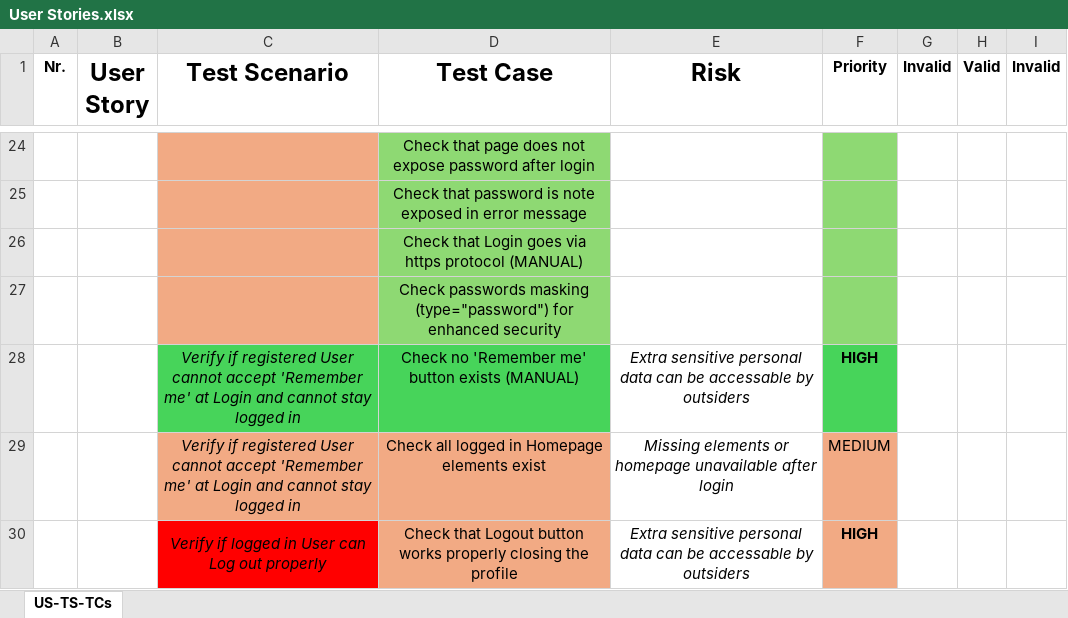
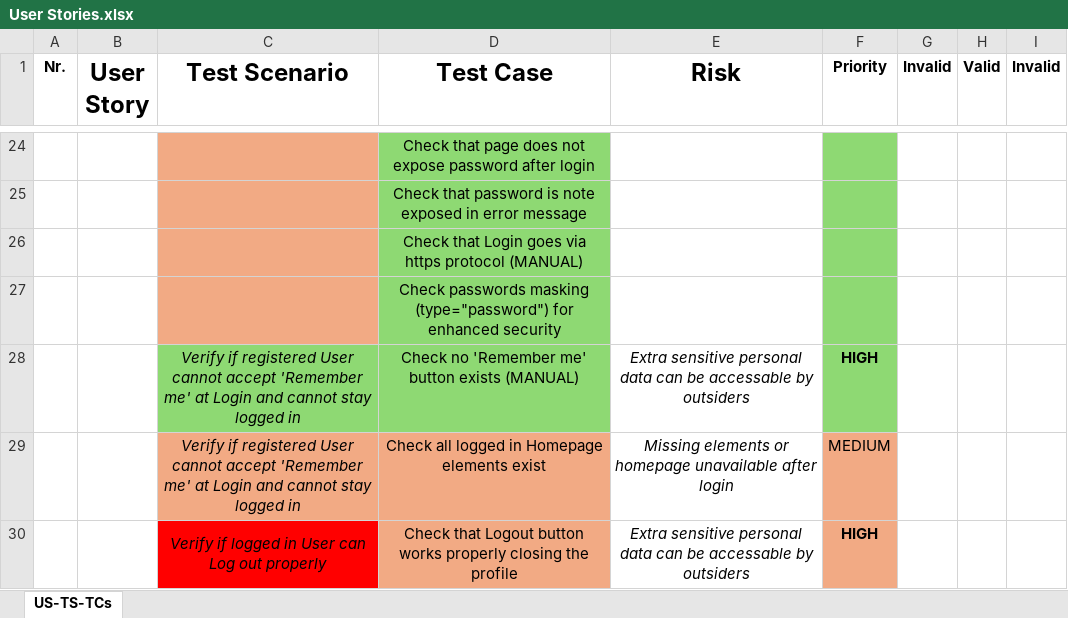
Before and after one commit to pasztorz/kdt-pom-Selenium-project, an Excel workbook: User Stories.xlsx, sheet US-TS-TCs, drawn as a sheet; only a part is shown, gaps mark what is left out; values as stored, in another font and other column widths than the file's, no borders; the diff names each change by its address in the sheet, - before the commit and + after, or states it on an @@ line.

Commit message:
add_logOutWithButtonTerminatesAccessToAppointmentsTest()

```diff
--- a/User Stories.xlsx (sheet US-TS-TCs)
+++ b/User Stories.xlsx (sheet US-TS-TCs)
-C28:D28 fill: #47D45A
+C28:D28 fill: #8ED973
-F28 fill: #47D45A
+F28 fill: #8ED973
```
Also changed, not shown: 1 other file.
